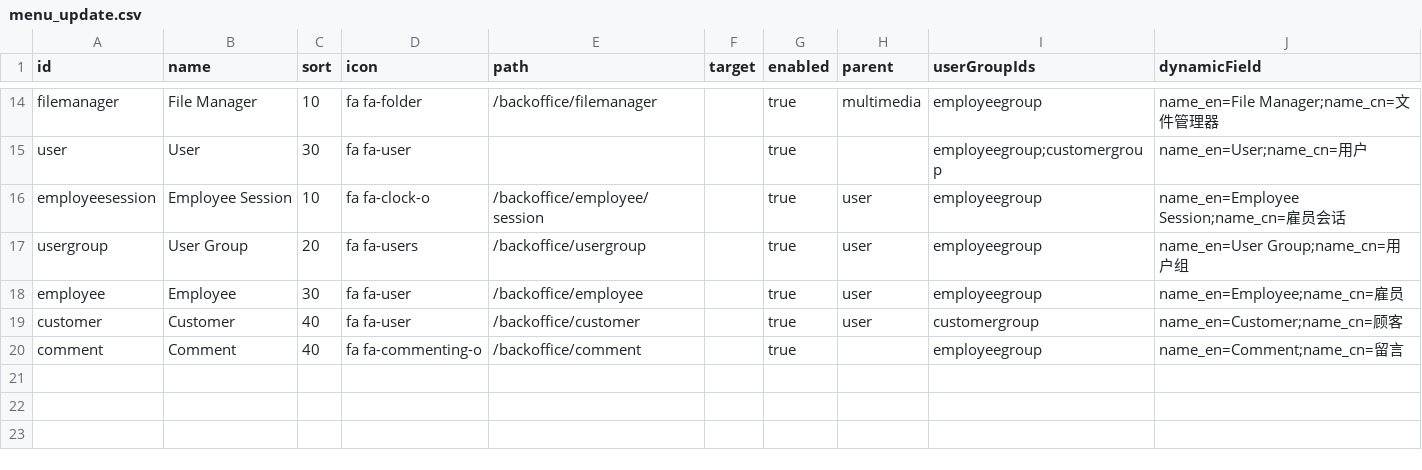
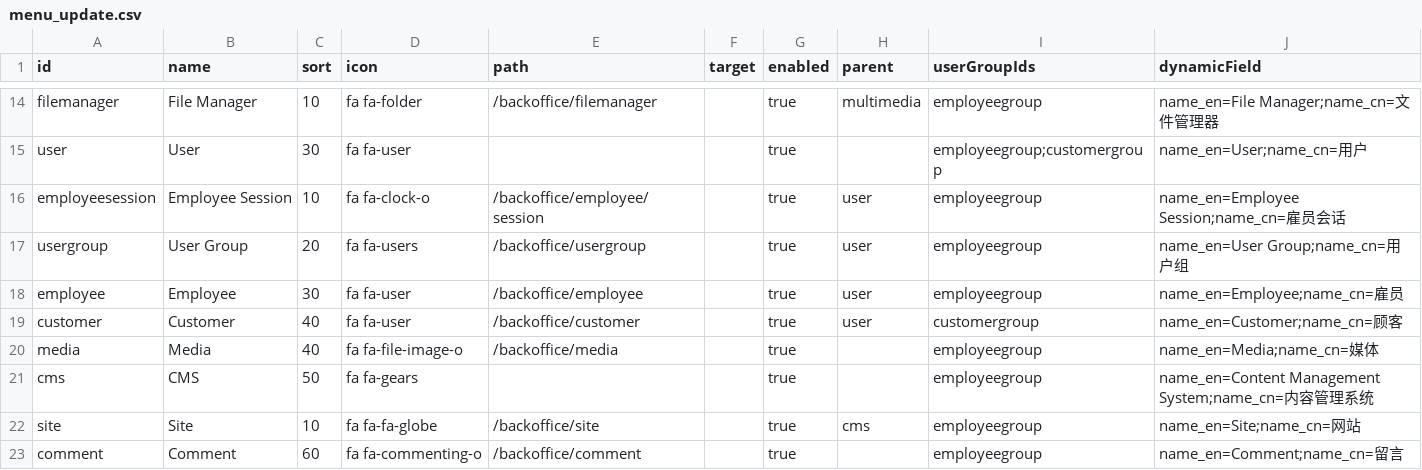
Before and after one commit to williamtanws/beanframework, a CSV file: bin/backend/console/src/main/resources/import/menu/menu_update.csv, drawn as a sheet; only a part is shown, gaps mark what is left out.

```diff
--- a/bin/backend/console/src/main/resources/import/menu/menu_update.csv
+++ b/bin/backend/console/src/main/resources/import/menu/menu_update.csv
@@ -19,2 +19,5 @@ employee,Employee,30,fa fa-user,/backoffice/employee,,true,user,employeegroup,na
 customer,Customer,40,fa fa-user,/backoffice/customer,,true,user,customergroup,name_en=Customer;name_cn=顾客
-comment,Comment,40,fa fa-commenting-o,/backoffice/comment,,true,,employeegroup,name_en=Comment;name_cn=留言
+media,Media,40,fa fa-file-image-o,/backoffice/media,,true,,employeegroup,name_en=Media;name_cn=媒体
+cms,CMS,50,fa fa-gears,,,true,,employeegroup,name_en=Content Management System;name_cn=内容管理系统
+site,Site,10,fa fa-fa-globe,/backoffice/site,,true,cms,employeegroup,name_en=Site;name_cn=网站
+comment,Comment,60,fa fa-commenting-o,/backoffice/comment,,true,,employeegroup,name_en=Comment;name_cn=留言
```
Also changed, not shown: 33 other files.
